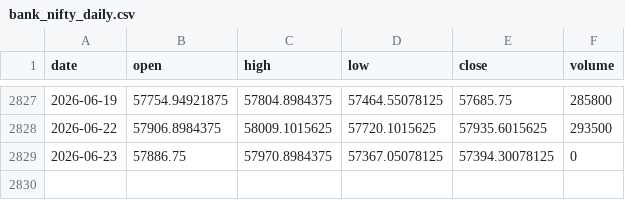
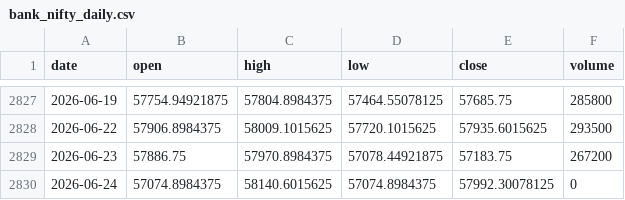
Before and after one commit to pravindev666/David-V666, a CSV file: data/bank_nifty_daily.csv, drawn as a sheet; only a part is shown, gaps mark what is left out.

```diff
--- a/data/bank_nifty_daily.csv
+++ b/data/bank_nifty_daily.csv
@@ -2828,2 +2828,3 @@ date,open,high,low,close,volume
 2026-06-22,57906.8984375,58009.1015625,57720.1015625,57935.6015625,293500
-2026-06-23,57886.75,57970.8984375,57367.05078125,57394.30078125,0
+2026-06-23,57886.75,57970.8984375,57078.44921875,57183.75,267200
+2026-06-24,57074.8984375,58140.6015625,57074.8984375,57992.30078125,0
```
Also changed, not shown: data/fii_dii_daily.csv, data/nifty_daily.csv, 5 other files.
